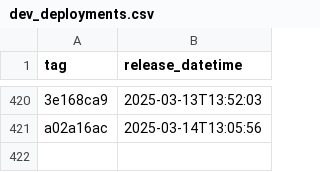
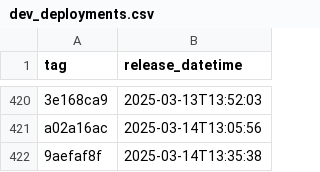
Before and after one commit to NHSDigital/eps-prescription-tracker-ui, a CSV file: _data/dev_deployments.csv, drawn as a sheet; only a part is shown, gaps mark what is left out; the diff names each change by its address in the sheet, - before the commit and + after, or states it on an @@ line.

```diff
--- a/_data/dev_deployments.csv
+++ b/_data/dev_deployments.csv
+row 422: 9aefaf8f | 2025-03-14T13:35:38
```
Also changed, not shown: 1 other file.
